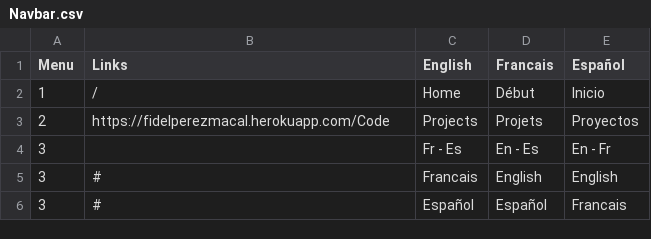
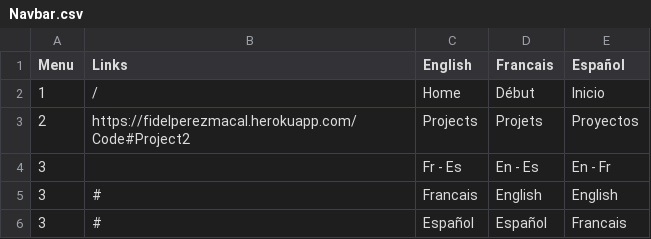
Before and after one commit to FIPM/grade_progression, a CSV file: static/translations/Navbar.csv, drawn as a sheet.

Commit message:
Added link to project 2

```diff
--- a/static/translations/Navbar.csv
+++ b/static/translations/Navbar.csv
@@ -2,3 +2,3 @@
 1,/,Home,Début,Inicio
-2,https://fidelperezmacal.herokuapp.com/Code,Projects,Projets,Proyectos
+2,https://fidelperezmacal.herokuapp.com/Code#Project2,Projects,Projets,Proyectos
 3,,Fr - Es,En - Es,En - Fr
```
